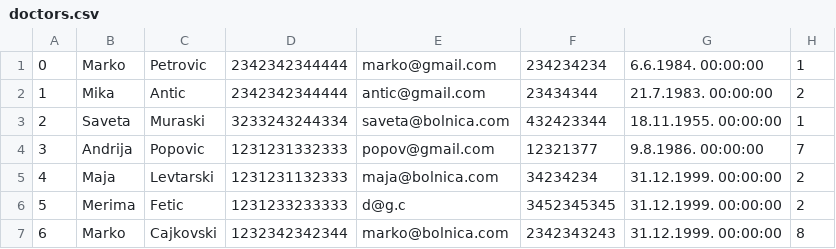
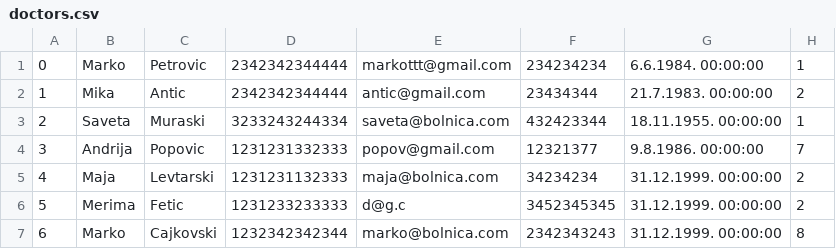
Before and after one commit to ilijabrdar/hospital_system, a CSV file: code/Resources/Data/doctors.csv, drawn as a sheet; only a part is shown; the diff names each change by its address in the sheet, - before the commit and + after, or states it on an @@ line.

```diff
--- a/code/Resources/Data/doctors.csv
+++ b/code/Resources/Data/doctors.csv
-E1: marko@gmail.com
+E1: markottt@gmail.com
```
Also changed, not shown: code/Resources/Data/businessdays.csv, code/Resources/Data/drugs.csv, 23 other files.
